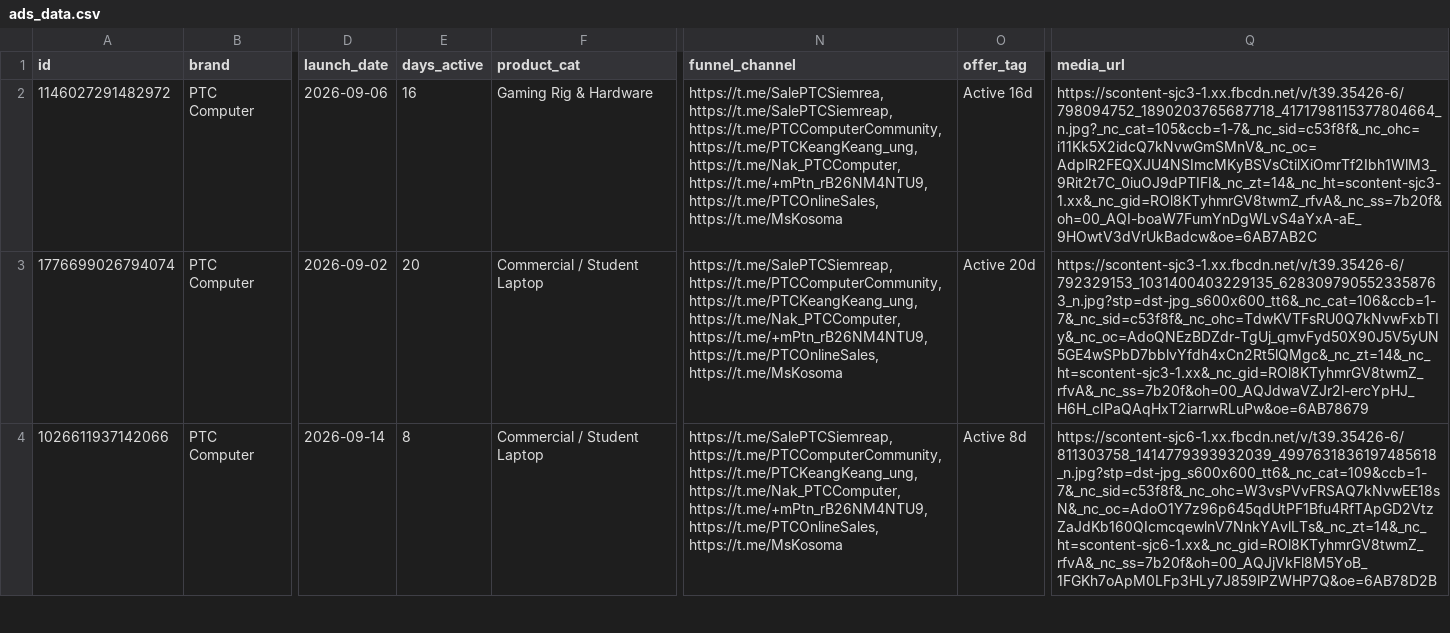
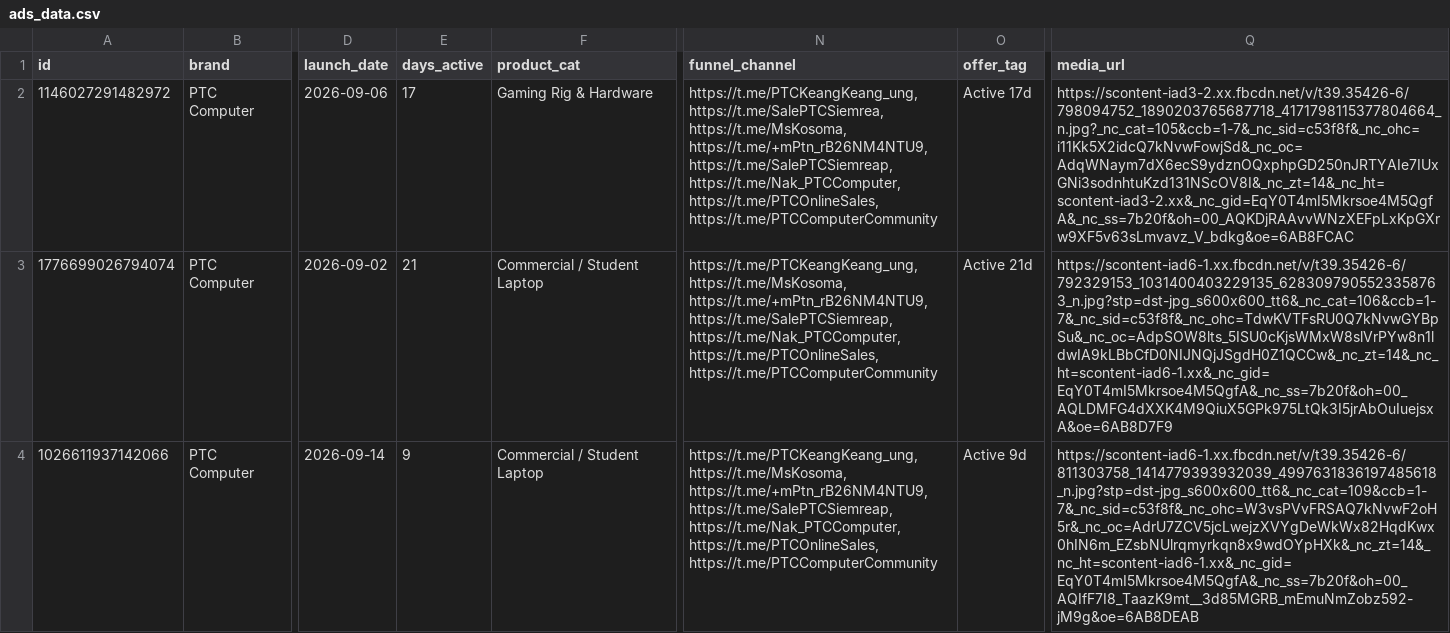
Before and after one commit to KiraDontPlay/Daily-Competitor-Intel-Scraper-2.0, a CSV file: ads_data.csv, drawn as a sheet; only a part is shown, gaps mark what is left out; the diff covers the shown part only; the diff names each change by its address in the sheet, - before the commit and + after, or states it on an @@ line.

```diff
--- a/ads_data.csv
+++ b/ads_data.csv
-E2 (days_active): 16
+E2 (days_active): 17
-N2 (funnel_channel): https://t.me/SalePTCSiemrea, https://t.me/SalePTCSiemreap, https://t.me/PTCComputerCommunity, https://t.me/PTCKeangKeang_ung, https://t.me/Nak_PTCComputer, https://t.me/+mPtn_rB26NM4NTU9, https://t.me/PTCOnlineSales, https://t.me/MsKosoma
+N2 (funnel_channel): https://t.me/PTCKeangKeang_ung, https://t.me/SalePTCSiemrea, https://t.me/MsKosoma, https://t.me/+mPtn_rB26NM4NTU9, https://t.me/SalePTCSiemreap, https://t.me/Nak_PTCComputer, https://t.me/PTCOnlineSales, https://t.me/PTCComputerCommunity
-O2 (offer_tag): Active 16d
+O2 (offer_tag): Active 17d
-Q2 (media_url): https://scontent-sjc3-1.xx.fbcdn.net/v/t39.35426-6/798094752_1890203765687718_4171798115377804664_n.jpg?_nc_cat=105&ccb=1-7&_nc_sid=c53f8f&_nc_ohc=i11Kk5X2idcQ7kNvwGmSMnV&_nc_oc=AdplR2FEQXJU4NSImcMKyBSVsCtilXiOmrTf2Ibh1WlM3_9Rit2t7C_0iuOJ9dPTIFI&_nc_zt=14&_nc_ht=scontent-sjc3-1.xx&_nc_gid=ROl8KTyhmrGV8twmZ_rfvA&_nc_ss=7b20f&oh=00_AQI-boaW7FumYnDgWLvS4aYxA-aE_9HOwtV3dVrUkBadcw&oe=6AB7AB2C
+Q2 (media_url): https://scontent-iad3-2.xx.fbcdn.net/v/t39.35426-6/798094752_1890203765687718_4171798115377804664_n.jpg?_nc_cat=105&ccb=1-7&_nc_sid=c53f8f&_nc_ohc=i11Kk5X2idcQ7kNvwFowjSd&_nc_oc=AdqWNaym7dX6ecS9ydznOQxphpGD250nJRTYAIe7IUxGNi3sodnhtuKzd131NScOV8I&_nc_zt=14&_nc_ht=scontent-iad3-2.xx&_nc_gid=EqY0T4mI5Mkrsoe4M5QgfA&_nc_ss=7b20f&oh=00_AQKDjRAAvvWNzXEFpLxKpGXrw9XF5v63sLmvavz_V_bdkg&oe=6AB8FCAC
-E3 (days_active): 20
+E3 (days_active): 21
-N3:N4 (funnel_channel): https://t.me/SalePTCSiemreap, https://t.me/PTCComputerCommunity, https://t.me/PTCKeangKeang_ung, https://t.me/Nak_PTCComputer, https://t.me/+mPtn_rB26NM4NTU9, https://t.me/PTCOnlineSales, https://t.me/MsKosoma
+N3:N4 (funnel_channel): https://t.me/PTCKeangKeang_ung, https://t.me/MsKosoma, https://t.me/+mPtn_rB26NM4NTU9, https://t.me/SalePTCSiemreap, https://t.me/Nak_PTCComputer, https://t.me/PTCOnlineSales, https://t.me/PTCComputerCommunity
-O3 (offer_tag): Active 20d
+O3 (offer_tag): Active 21d
-Q3 (media_url): https://scontent-sjc3-1.xx.fbcdn.net/v/t39.35426-6/792329153_1031400403229135_6283097905523358763_n.jpg?stp=dst-jpg_s600x600_tt6&_nc_cat=106&ccb=1-7&_nc_sid=c53f8f&_nc_ohc=TdwKVTFsRU0Q7kNvwFxbTIy&_nc_oc=AdoQNEzBDZdr-TgUj_qmvFyd50X90J5V5yUN5GE4wSPbD7bblvYfdh4xCn2Rt5lQMgc&_nc_zt=14&_nc_ht=scontent-sjc3-1.xx&_nc_gid=ROl8KTyhmrGV8twmZ_rfvA&_nc_ss=7b20f&oh=00_AQJdwaVZJr2l-ercYpHJ_H6H_cIPaQAqHxT2iarrwRLuPw&oe=6AB78679
+Q3 (media_url): https://scontent-iad6-1.xx.fbcdn.net/v/t39.35426-6/792329153_1031400403229135_6283097905523358763_n.jpg?stp=dst-jpg_s600x600_tt6&_nc_cat=106&ccb=1-7&_nc_sid=c53f8f&_nc_ohc=TdwKVTFsRU0Q7kNvwGYBpSu&_nc_oc=AdpSOW8lts_5ISU0cKjsWMxW8slVrPYw8n1ldwIA9kLBbCfD0NIJNQjJSgdH0Z1QCCw&_nc_zt=14&_nc_ht=scontent-iad6-1.xx&_nc_gid=EqY0T4mI5Mkrsoe4M5QgfA&_nc_ss=7b20f&oh=00_AQLDMFG4dXXK4M9QiuX5GPk975LtQk3I5jrAbOuIuejsxA&oe=6AB8D7F9
-E4 (days_active): 8
+E4 (days_active): 9
-O4 (offer_tag): Active 8d
+O4 (offer_tag): Active 9d
-Q4 (media_url): https://scontent-sjc6-1.xx.fbcdn.net/v/t39.35426-6/811303758_1414779393932039_4997631836197485618_n.jpg?stp=dst-jpg_s600x600_tt6&_nc_cat=109&ccb=1-7&_nc_sid=c53f8f&_nc_ohc=W3vsPVvFRSAQ7kNvwEE18sN&_nc_oc=AdoO1Y7z96p645qdUtPF1Bfu4RfTApGD2VtzZaJdKb160QIcmcqewlnV7NnkYAvlLTs&_nc_zt=14&_nc_ht=scontent-sjc6-1.xx&_nc_gid=ROl8KTyhmrGV8twmZ_rfvA&_nc_ss=7b20f&oh=00_AQJjVkFl8M5YoB_1FGKh7oApM0LFp3HLy7J859lPZWHP7Q&oe=6AB78D2B
+Q4 (media_url): https://scontent-iad6-1.xx.fbcdn.net/v/t39.35426-6/811303758_1414779393932039_4997631836197485618_n.jpg?stp=dst-jpg_s600x600_tt6&_nc_cat=109&ccb=1-7&_nc_sid=c53f8f&_nc_ohc=W3vsPVvFRSAQ7kNvwF2oH5r&_nc_oc=AdrU7ZCV5jcLwejzXVYgDeWkWx82HqdKwx0hIN6m_EZsbNUlrqmyrkqn8x9wdOYpHXk&_nc_zt=14&_nc_ht=scontent-iad6-1.xx&_nc_gid=EqY0T4mI5Mkrsoe4M5QgfA&_nc_ss=7b20f&oh=00_AQIfF7I8_TaazK9mt__3d85MGRB_mEmuNmZobz592-jM9g&oe=6AB8DEAB
```
Also changed, not shown: 2 added rows and 25 edited cells elsewhere in this file, 1 other file.
